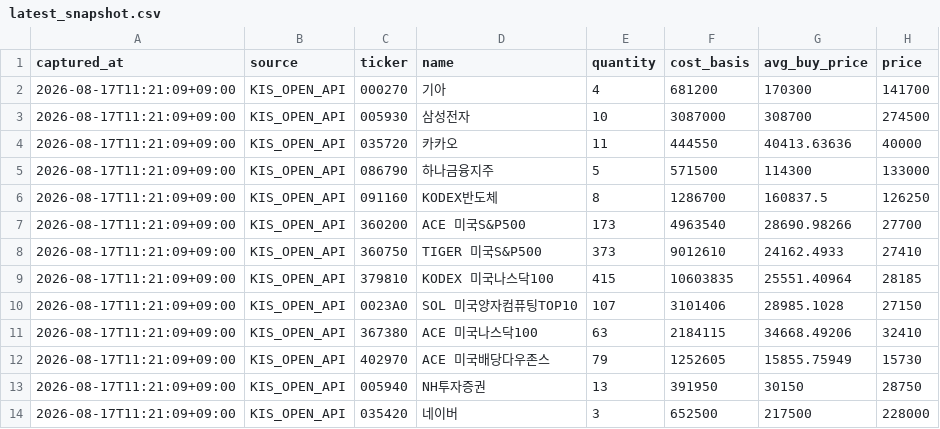
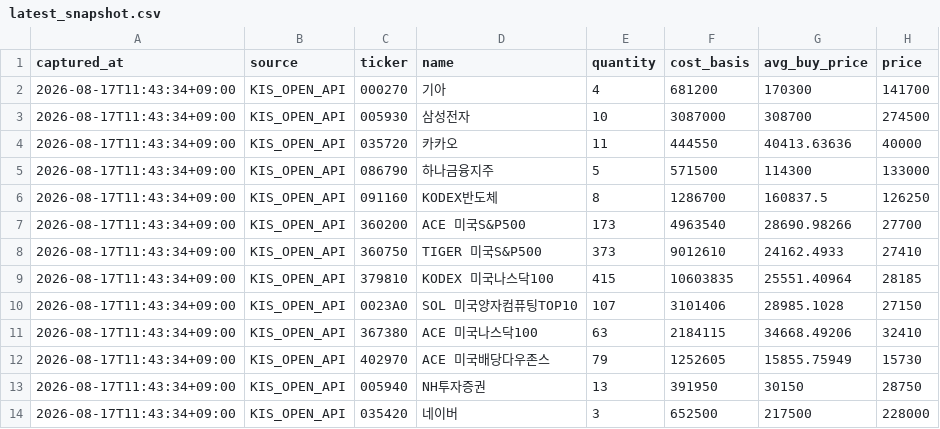
Before and after one commit to passing-by-5142/Good, a CSV file: kis_snapshot/latest_snapshot.csv, drawn as a sheet; only a part is shown; the diff names each change by its address in the sheet, - before the commit and + after, or states it on an @@ line.

```diff
--- a/kis_snapshot/latest_snapshot.csv
+++ b/kis_snapshot/latest_snapshot.csv
-A2:A14 (captured_at): 2026-08-17T11:21:09+09:00
+A2:A14 (captured_at): 2026-08-17T11:43:34+09:00
```
Also changed, not shown: 3 other files.
